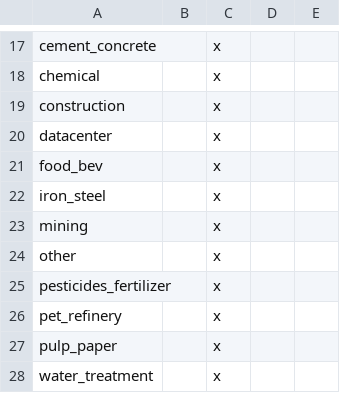
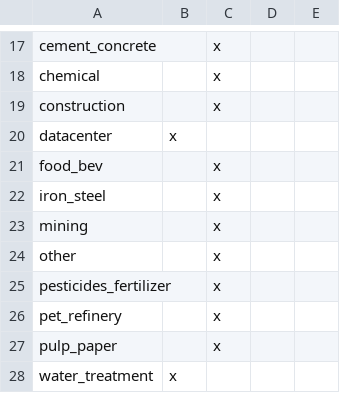
Before and after one commit to dsgrid/dsgrid-project-IEF, a CSV file: project/dimensions/subset/subsectors_by_sector.csv, drawn as a sheet; only a part is shown, gaps mark what is left out.

Commit message:
chnages requested to merge industry dataset configs

```diff
--- a/project/dimensions/subset/subsectors_by_sector.csv
+++ b/project/dimensions/subset/subsectors_by_sector.csv
@@ -19,3 +19,3 @@ chemical,,x,,
 construction,,x,,
-datacenter,,x,,
+datacenter,x,,,
 food_bev,,x,,
@@ -27,2 +27,2 @@ pet_refinery,,x,,
 pulp_paper,,x,,
-water_treatment,,x,,
+water_treatment,x,,,
```
Also changed, not shown: 5 other files.
